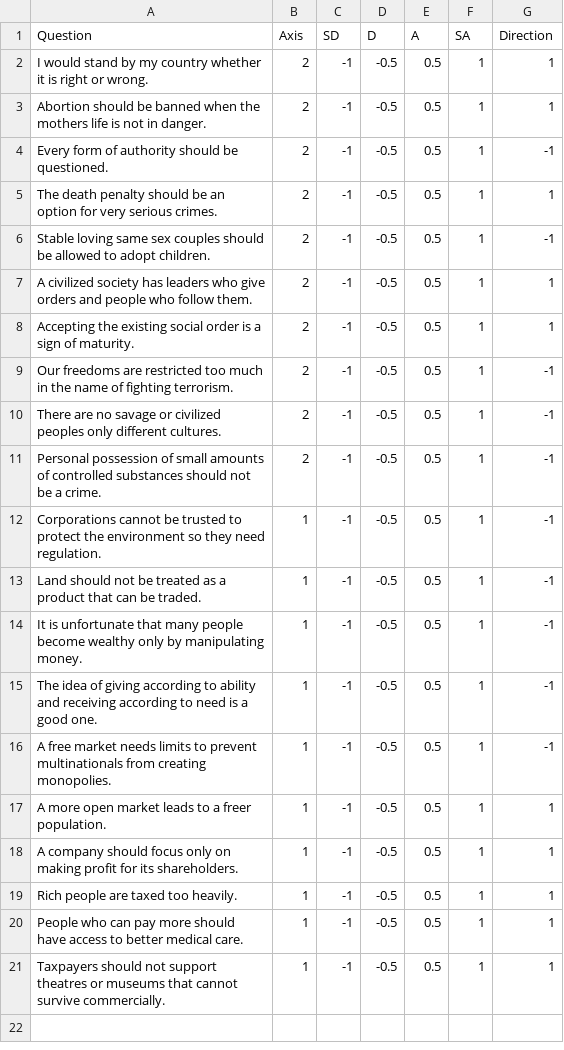
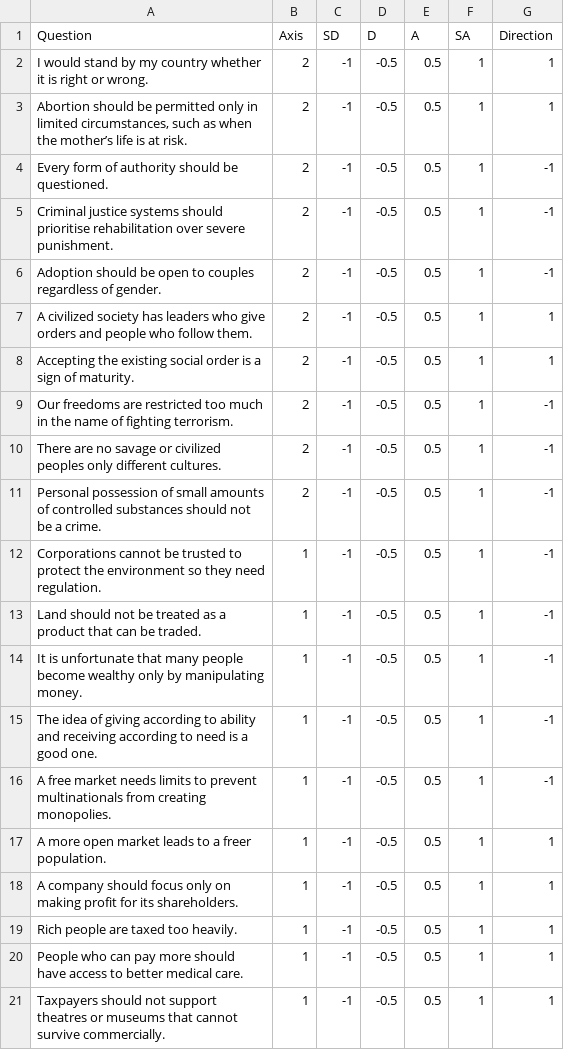
Before and after one commit to deprimus/CodeForEurope, a CSV file: Assets/StreamingAssets/Data/political_ideology.csv, drawn as a sheet; the diff names each change by its address in the sheet, - before the commit and + after, or states it on an @@ line.

Commit message:
revise quiz questions based on initial feedback

```diff
--- a/Assets/StreamingAssets/Data/political_ideology.csv
+++ b/Assets/StreamingAssets/Data/political_ideology.csv
-A3 (Question): …should be banned when the mothers life is not in danger.
+A3 (Question): …should be permitted only in limited circumstances, such as when the mother’s life is at risk.
-A5 (Question): The death penalty should be an option for very serious crimes.
+A5 (Question): Criminal justice systems should prioritise rehabilitation over severe punishment.
-G5 (Direction): 1
+G5 (Direction): -1
-A6 (Question): Stable loving same sex couples should be allowed to adopt children.
+A6 (Question): Adoption should be open to couples regardless of gender.
```
Also changed, not shown: 1 other file.
